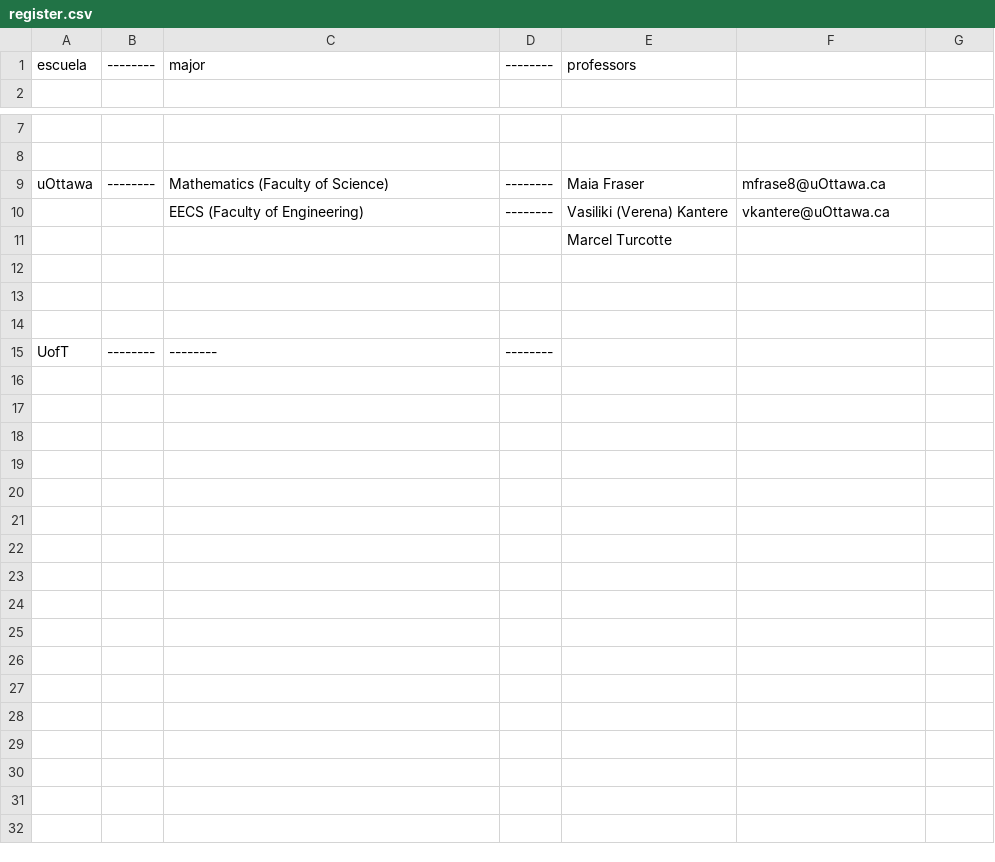
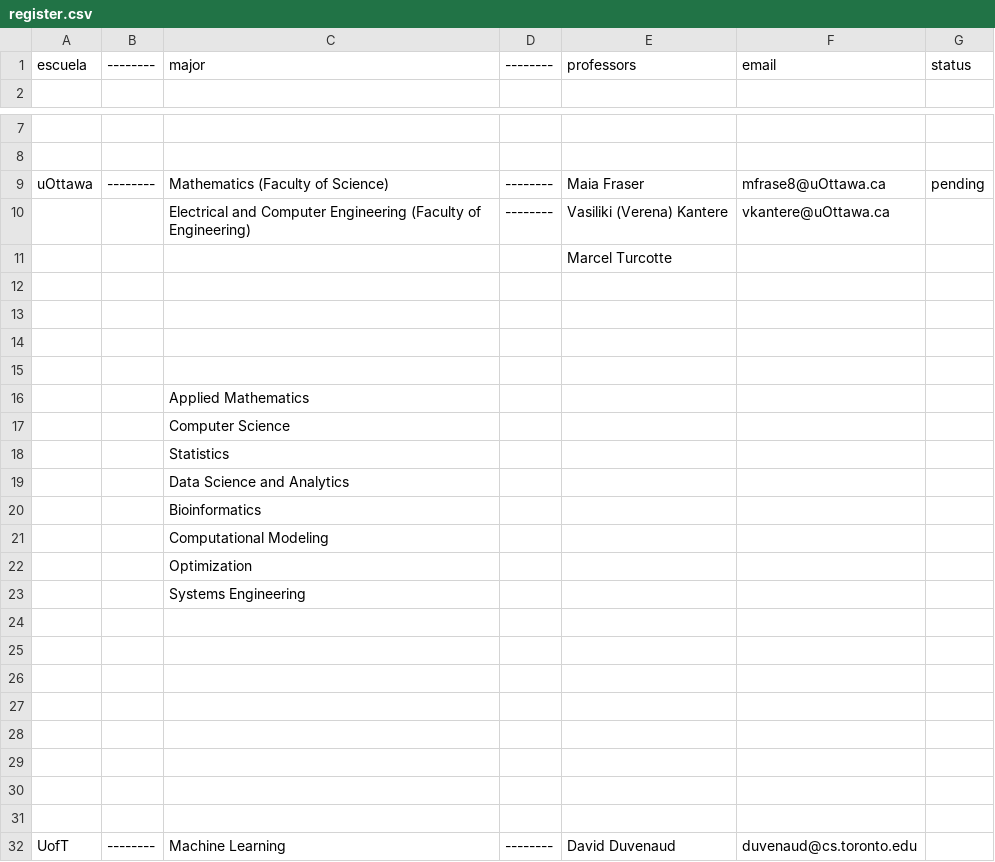
Before and after one commit to jerzha40/2025_term_up_autumn_Admission, a CSV file: register.csv, drawn as a sheet; only a part is shown, gaps mark what is left out; addresses are those after the commit; the diff names each change by its address in the sheet, - before the commit and + after, or states it on an @@ line.

```diff
--- a/register.csv
+++ b/register.csv
-F1: (empty)
+F1: email
-G1: (empty)
+G1: status
-G9: (empty)
+G9: pending
-C10: EECS (Faculty of Engineering)
+C10: Electrical and Computer Engineering (Faculty of Engineering)
+row 15: (empty)
+row 16:  |  | Applied Mathematics
+row 17:  |  | Computer Science
+row 18:  |  | Statistics
+row 19:  |  | Data Science and Analytics
+row 20:  |  | Bioinformatics
+row 21:  |  | Computational Modeling
+row 22:  |  | Optimization
+row 23:  |  | Systems Engineering
+row 24: (empty)
+row 25: (empty)
+row 26: (empty)
+row 27: (empty)
+row 28: (empty)
+row 29: (empty)
+row 30: (empty)
+row 31: (empty)
-C32: --------
+C32: Machine Learning
-E32: (empty)
+E32: David Duvenaud
-F32: (empty)
+F32: duvenaud@cs.toronto.edu
```
Also changed, not shown: 3 other files.
